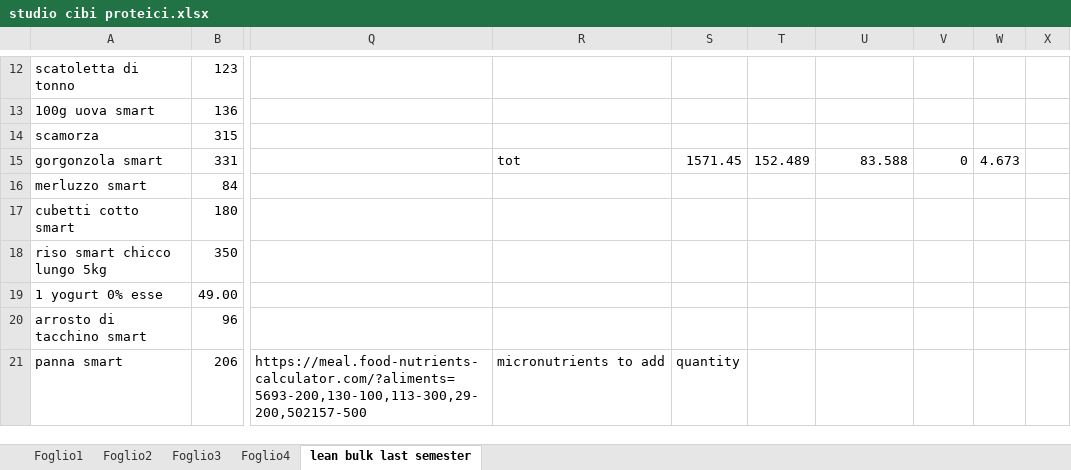
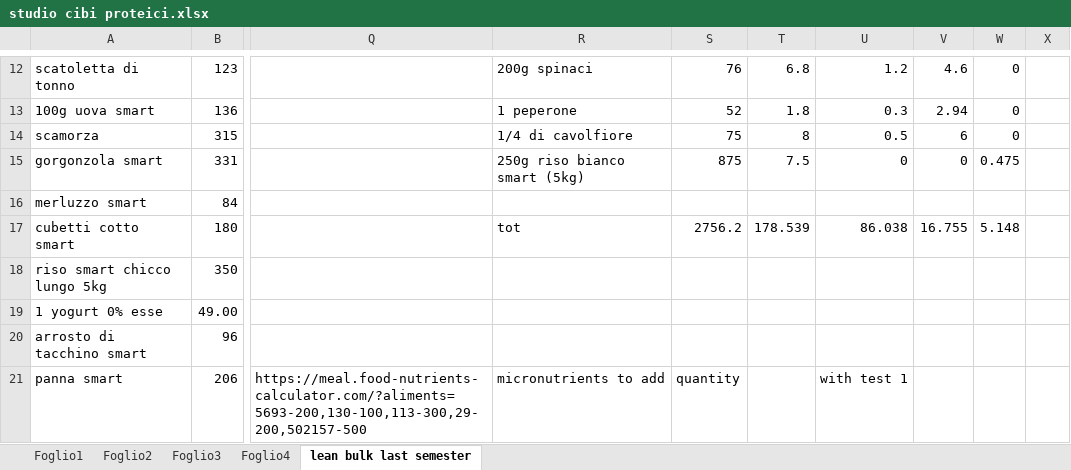
Before and after one commit to teebee03/uni, an Excel workbook: extra/studio cibi proteici.xlsx, sheet lean bulk last semester, drawn as a sheet; only a part is shown, gaps mark what is left out; values as stored, in another font and other column widths than the file's, no cell formats; table styles not drawn; the diff covers the shown part only; the diff names each change by its address in the sheet, - before the commit and + after, or states it on an @@ line.

```diff
--- a/extra/studio cibi proteici.xlsx (sheet lean bulk last semester)
+++ b/extra/studio cibi proteici.xlsx (sheet lean bulk last semester)
-R12: (empty)
+R12: 200g spinaci
-S12: (empty)
+S12: 76
-T12: (empty)
+T12: 6.8
-U12: (empty)
+U12: 1.2
-V12: (empty)
+V12: 4.6
-W12:W14: (empty)
+W12:W14: 0
-R13: (empty)
+R13: 1 peperone
-S13: (empty)
+S13: 52
-T13: (empty)
+T13: 1.8
-U13: (empty)
+U13: 0.3
-V13: (empty)
+V13: 2.94
-R14: (empty)
+R14: 1/4 di cavolfiore
-S14: (empty)
+S14: 75
-T14: (empty)
+T14: 8
-U14: (empty)
+U14: 0.5
-V14: (empty)
+V14: 6
-R15: tot
+R15: 250g riso bianco smart (5kg)
-S15: 1571.45
+S15: 875
-T15: 152.489
+T15: 7.5
-U15: 83.588
+U15: 0
-W15: 4.673
+W15: 0.475
-R17: (empty)
+R17: tot
-S17: (empty)
+S17: 2756.2
-T17: (empty)
+T17: 178.539
-U17: (empty)
+U17: 86.038
-V17: (empty)
+V17: 16.755
-W17: (empty)
+W17: 5.148
-U21: (empty)
+U21: with test 1
```
Also changed, not shown: 2 added rows, 2 removed rows and 66 edited cells elsewhere in this sheet, cell formats, formulas that keep their value.
